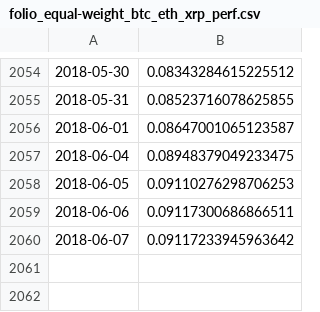
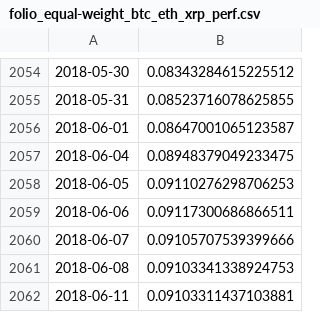
Before and after one commit to forever-am/cryptoriskcontrol-site, a CSV file: series/folio_equal-weight_btc_eth_xrp_perf.csv, drawn as a sheet; only a part is shown, gaps mark what is left out.

```diff
--- a/series/folio_equal-weight_btc_eth_xrp_perf.csv
+++ b/series/folio_equal-weight_btc_eth_xrp_perf.csv
@@ -2059,2 +2059,4 @@
 2018-06-06,0.09117300686866511
-2018-06-07,0.09117233945963642
+2018-06-07,0.09105707539399666
+2018-06-08,0.09103341338924753
+2018-06-11,0.09103311437103881
```
Also changed, not shown: series/folio_btc_eth_xrp_alloc.csv, series/folio_btc_eth_xrp_perf.csv, 2 other files.
